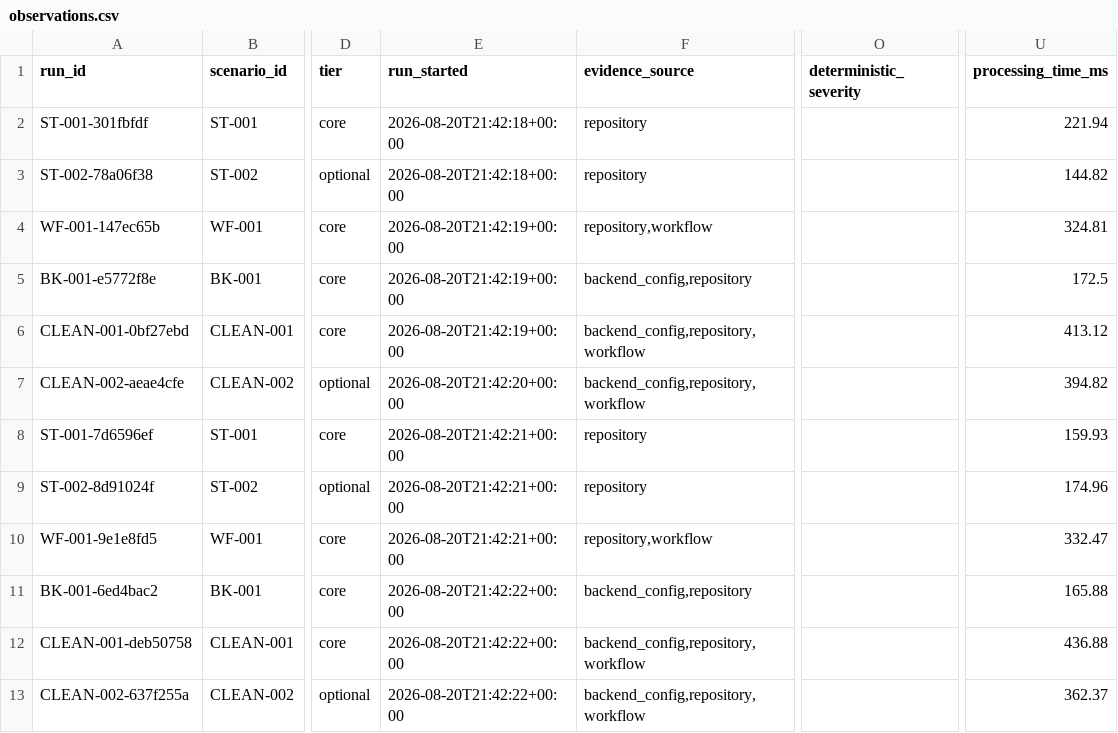
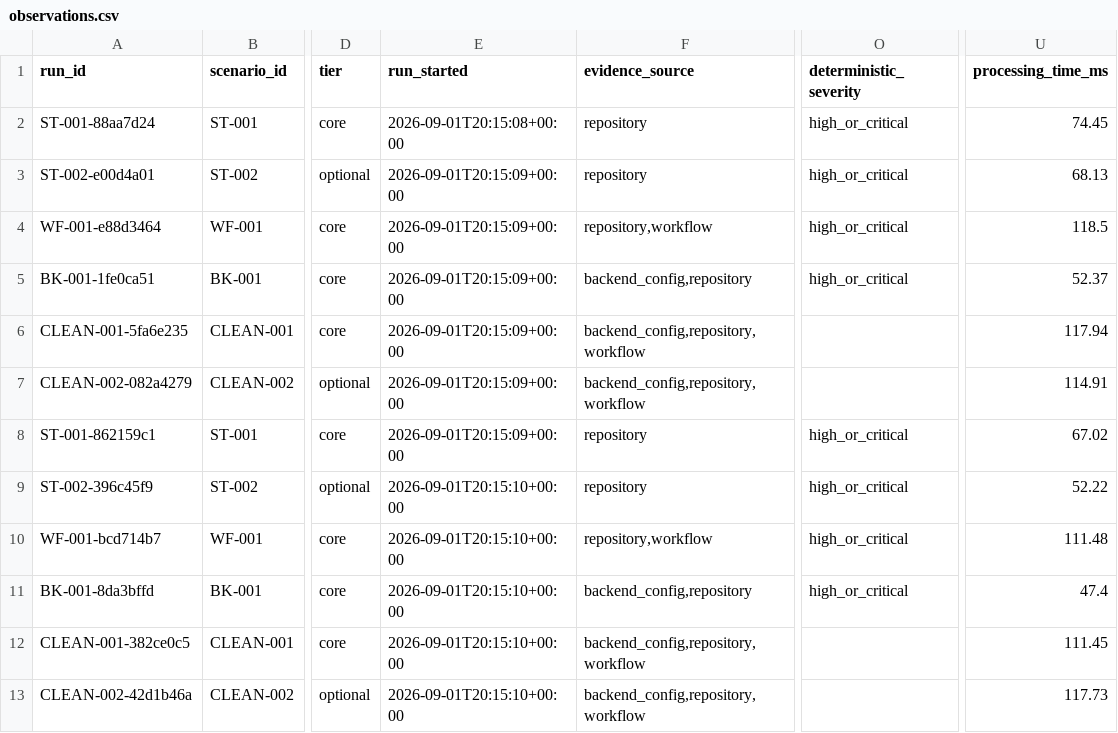
Before and after one commit to ijaydevpatel/terraguard, a CSV file: datasets/observations.csv, drawn as a sheet; only a part is shown, gaps mark what is left out; the diff names each change by its address in the sheet, - before the commit and + after, or states it on an @@ line.

Commit message:
Deterministic severity baseline, and a correction to the class audit
severity_rules.py transcribes the rubric: a five-rule ladder with overrides for direction,
out-of-band deletion and covered detection controls. Every label carries the rule number that
produced it. Frozen before any model is trained, because it is the comparator the models get
measured against.

Correction to the 21 Aug class audit. It read expected_severity_band from the catalogue and
concluded no scenario produces a medium finding. That column is a scenario-level summary, but
severity is predicted per finding, and one scenario yields findings in different bands.
Running the frozen rules over the pilot's 16 findings gives 14 high-or-critical and 2 medium,
the medium pair being the TG-P08 token-scope findings from WF-001 on rule 4.

The conclusion changes, the problem does not: at finding level the independent groups are
four templates for high-or-critical and one for medium. The W7 rebalance is still required,
but must now be specified in findings per template rather than scenarios per band.

The harness writes deterministic_severity as the worst band in a run - a scannable summary,
not the training label, which is per finding from findings.csv.

106 tests, ruff and black clean.

```diff
--- a/datasets/observations.csv
+++ b/datasets/observations.csv
-A2 (run_id): ST-001-301fbfdf
+A2 (run_id): ST-001-88aa7d24
-E2 (run_started): 2026-08-20T21:42:18+00:00
+E2 (run_started): 2026-09-01T20:15:08+00:00
-O2:O5 (deterministic_severity): (empty)
+O2:O5 (deterministic_severity): high_or_critical
-U2 (processing_time_ms): 221.94
+U2 (processing_time_ms): 74.45
-A3 (run_id): ST-002-78a06f38
+A3 (run_id): ST-002-e00d4a01
-E3 (run_started): 2026-08-20T21:42:18+00:00
+E3 (run_started): 2026-09-01T20:15:09+00:00
-U3 (processing_time_ms): 144.82
+U3 (processing_time_ms): 68.13
-A4 (run_id): WF-001-147ec65b
+A4 (run_id): WF-001-e88d3464
-E4:E6 (run_started): 2026-08-20T21:42:19+00:00
+E4:E6 (run_started): 2026-09-01T20:15:09+00:00
-U4 (processing_time_ms): 324.81
+U4 (processing_time_ms): 118.5
-A5 (run_id): BK-001-e5772f8e
+A5 (run_id): BK-001-1fe0ca51
-U5 (processing_time_ms): 172.5
+U5 (processing_time_ms): 52.37
-A6 (run_id): CLEAN-001-0bf27ebd
+A6 (run_id): CLEAN-001-5fa6e235
-U6 (processing_time_ms): 413.12
+U6 (processing_time_ms): 117.94
-A7 (run_id): CLEAN-002-aeae4cfe
+A7 (run_id): CLEAN-002-082a4279
-E7 (run_started): 2026-08-20T21:42:20+00:00
+E7 (run_started): 2026-09-01T20:15:09+00:00
-U7 (processing_time_ms): 394.82
+U7 (processing_time_ms): 114.91
-A8 (run_id): ST-001-7d6596ef
+A8 (run_id): ST-001-862159c1
-E8 (run_started): 2026-08-20T21:42:21+00:00
+E8 (run_started): 2026-09-01T20:15:09+00:00
-O8:O11 (deterministic_severity): (empty)
+O8:O11 (deterministic_severity): high_or_critical
-U8 (processing_time_ms): 159.93
+U8 (processing_time_ms): 67.02
-A9 (run_id): ST-002-8d91024f
+A9 (run_id): ST-002-396c45f9
-E9:E10 (run_started): 2026-08-20T21:42:21+00:00
+E9:E10 (run_started): 2026-09-01T20:15:10+00:00
-U9 (processing_time_ms): 174.96
+U9 (processing_time_ms): 52.22
-A10 (run_id): WF-001-9e1e8fd5
+A10 (run_id): WF-001-bcd714b7
-U10 (processing_time_ms): 332.47
+U10 (processing_time_ms): 111.48
-A11 (run_id): BK-001-6ed4bac2
+A11 (run_id): BK-001-8da3bffd
-E11:E13 (run_started): 2026-08-20T21:42:22+00:00
+E11:E13 (run_started): 2026-09-01T20:15:10+00:00
-U11 (processing_time_ms): 165.88
+U11 (processing_time_ms): 47.4
-A12 (run_id): CLEAN-001-deb50758
+A12 (run_id): CLEAN-001-382ce0c5
-U12 (processing_time_ms): 436.88
+U12 (processing_time_ms): 111.45
-A13 (run_id): CLEAN-002-637f255a
+A13 (run_id): CLEAN-002-42d1b46a
-U13 (processing_time_ms): 362.37
+U13 (processing_time_ms): 117.73
```
Also changed, not shown: datasets/findings.csv, 4 other files.
